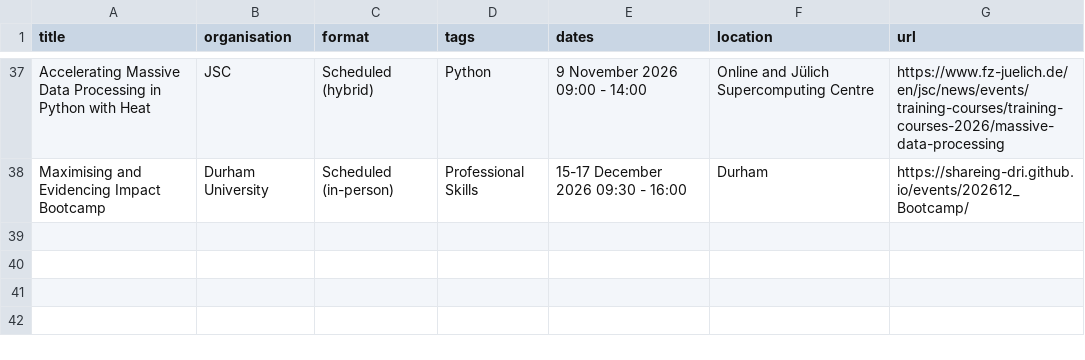
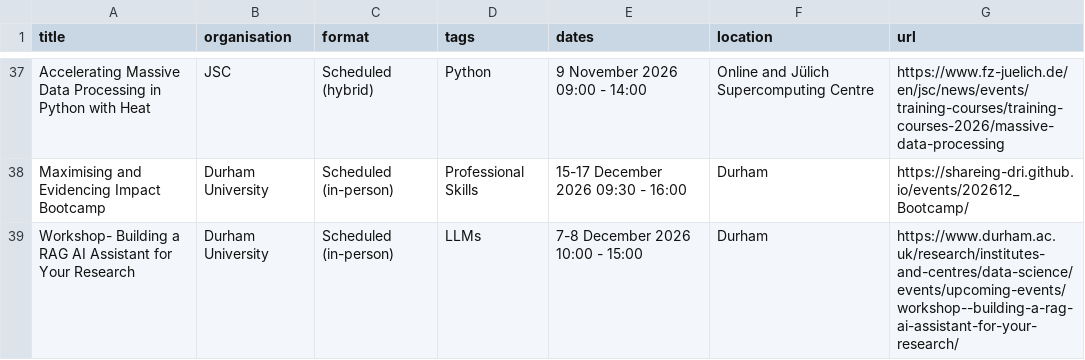
Before and after one commit to SHAREing-DRI/SHAREing-DRI.github.io, a CSV file: _data/external-training.csv, drawn as a sheet; only a part is shown, gaps mark what is left out; the diff names each change by its address in the sheet, - before the commit and + after, or states it on an @@ line.

```diff
--- a/_data/external-training.csv
+++ b/_data/external-training.csv
+row 39: Workshop- Building a RAG AI Assistant for Your Research | Durham University | Scheduled (in-person) | LLMs | 7-8 December 2026 10:00 - 15:00 | Durham | https://www.durham.ac.uk/research/institutes-and-centres/data-science/events/upcoming-events/workshop--building-a-rag-ai-assistant-for-your-research/
```
